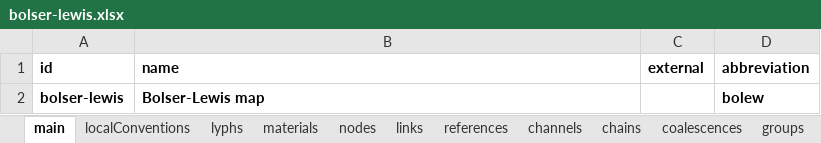
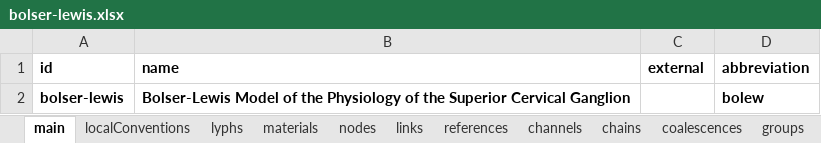
Before and after one commit to open-physiology/apinatomy-models, an Excel workbook: bolser-lewis/source/bolser-lewis.xlsx, sheet main, drawn as a sheet; values as stored, in another font and other column widths than the file's, no borders; charts and pictures not drawn; the diff names each change by its address in the sheet, - before the commit and + after, or states it on an @@ line.

```diff
--- a/bolser-lewis/source/bolser-lewis.xlsx (sheet main)
+++ b/bolser-lewis/source/bolser-lewis.xlsx (sheet main)
-B2 (name): Bolser-Lewis map
+B2 (name): Bolser-Lewis Model of the Physiology of the Superior Cervical Ganglion
```
Also changed, not shown: bronchomotor/source/bronchomotor.xlsx, keast-bladder/source/keast-bladder.xlsx, 6 other files.
